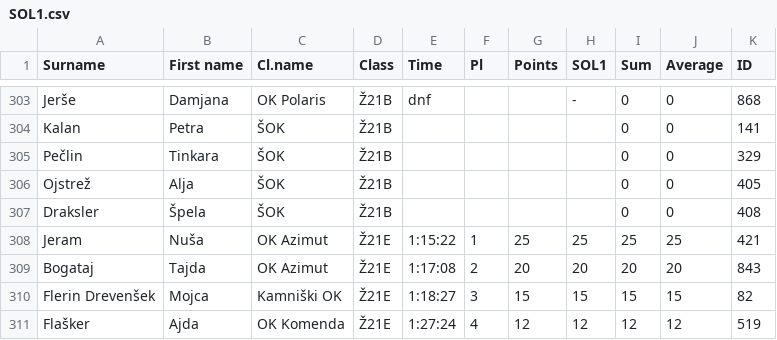
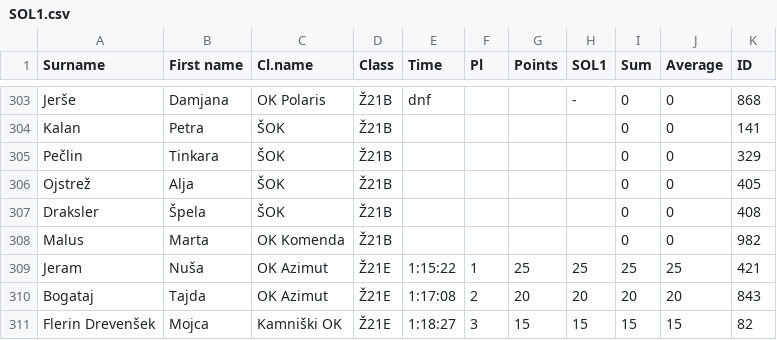
Before and after one commit to OZS-IT/SOL, a CSV file: Stanja racunana/SOL1.csv, drawn as a sheet; only a part is shown, gaps mark what is left out; the shorter side is filled out with more unchanged rows; the diff names each change by its address in the sheet, - before the commit and + after, or states it on an @@ line.

```diff
--- a/Stanja racunana/SOL1.csv
+++ b/Stanja racunana/SOL1.csv
+row 308: Malus | Marta | OK Komenda | Ž21B |  |  |  |  | 0 | 0 | 982
```
Also changed, not shown: Rezultati/SOL4.csv, Stanja racunana/SOL2.csv, 5 other files.
